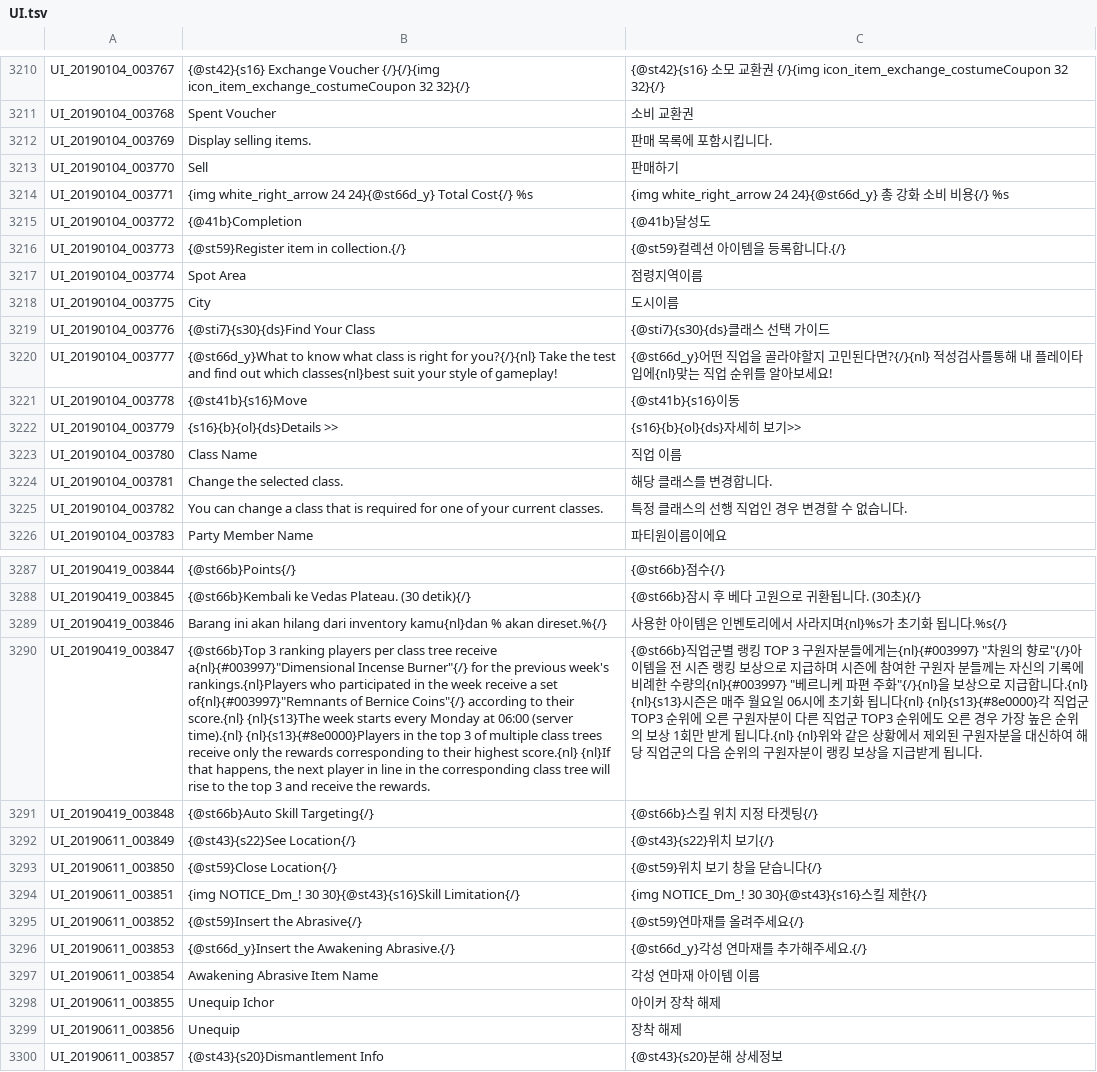
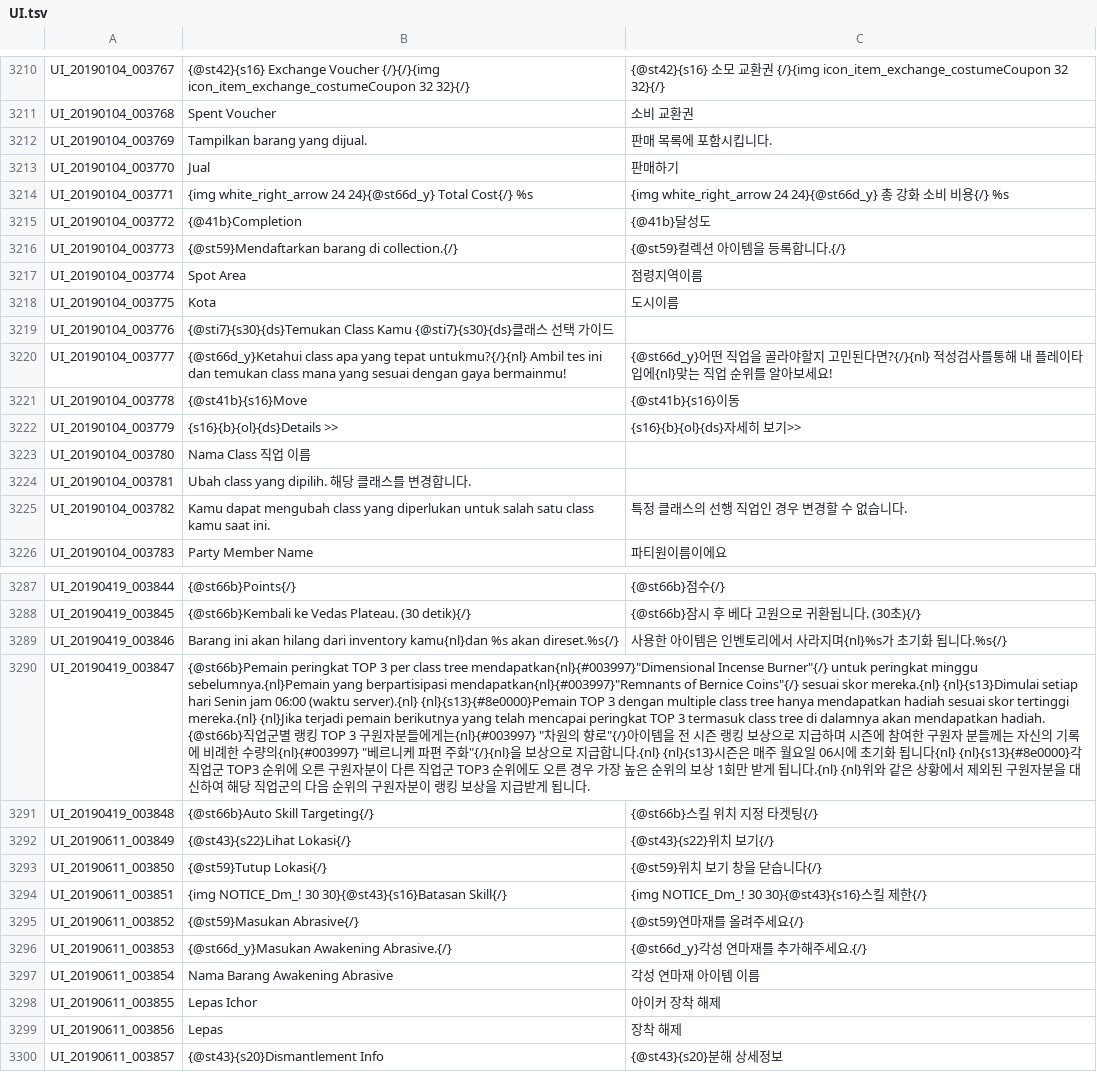
Before and after one commit to Treeofsavior/IndonesianTranslation, a TSV file: UI.tsv, drawn as a sheet; only a part is shown, gaps mark what is left out; the diff covers the shown part only; the diff names each change by its address in the sheet, - before the commit and + after, or states it on an @@ line.

Commit message:
Update UI.tsv

```diff
--- a/UI.tsv
+++ b/UI.tsv
-B3212: Display selling items.
+B3212: Tampilkan barang yang dijual.
-B3213: Sell
+B3213: Jual
-B3216: {@st59}Register item in collection.{/}
+B3216: {@st59}Mendaftarkan barang di collection.{/}
-B3218: City
+B3218: Kota
-B3219: {@sti7}{s30}{ds}Find Your Class
+B3219: {@sti7}{s30}{ds}Temukan Class Kamu {@sti7}{s30}{ds}클래스 선택 가이드
-C3219: {@sti7}{s30}{ds}클래스 선택 가이드
+C3219: (empty)
-B3220: {@st66d_y}What to know what class is right for you?{/}{nl} Take the test and find out which classes{nl}best suit your style of gameplay!
+B3220: {@st66d_y}Ketahui class apa yang tepat untukmu?{/}{nl} Ambil tes ini dan temukan class mana yang sesuai dengan gaya bermainmu!
-B3223: Class Name
+B3223: Nama Class 직업 이름
-C3223: 직업 이름
+C3223: (empty)
-B3224: Change the selected class.
+B3224: Ubah class yang dipilih. 해당 클래스를 변경합니다.
-C3224: 해당 클래스를 변경합니다.
+C3224: (empty)
-B3225: You can change a class that is required for one of your current classes.
+B3225: Kamu dapat mengubah class yang diperlukan untuk salah satu class kamu saat ini.
-B3289: …inventory kamu{nl}dan % akan direset.%{/}
+B3289: …inventory kamu{nl}dan %s akan direset.%s{/}
-B3290: {@st66b}Top 3 ranking players per class tree receive a{nl}{#003997}"Dimensional Incense Burner"{/} for the previous week's rankings.{nl}Players who participated in the week receive a set of{nl}{#003997}"Remnants of Bernice Coins"{/} according to their score.{nl} {nl}{s13}The week starts every Monday at 06:00 (server time).{nl} {nl}{s13}{#8e0000}Players in the top 3 of multiple class trees receive only the rewards corresponding to their highest score.{nl} {nl}If that happens, the next player in line in the corresponding class tree will rise to the top 3 and receive the rewards.
+B3290: {@st66b}Pemain peringkat TOP 3 per class tree mendapatkan{nl}{#003997}"Dimensional Incense Burner"{/} untuk peringkat minggu sebelumnya.{nl}Pemain yang berpartisipasi mendapatkan{nl}{#003997}"Remnants of Bernice Coins"{/} sesuai skor mereka.{nl} {nl}{s13}Dimulai setiap hari Senin jam 06:00 (waktu server).{nl} {nl}{s13}{#8e0000}Pemain TOP 3 dengan multiple class tree hanya mendapatkan hadiah sesuai skor tertinggi mereka.{nl} {nl}Jika terjadi pemain berikutnya yang telah mencapai peringkat TOP 3 termasuk class tree di dalamnya akan mendapatkan hadiah. {@st66b}직업군별 랭킹 TOP 3 구원자분들에게는{nl}{#003997} "차원의 향로"{/}아이템을 전 시즌 랭킹 보상으로 지급하며 시즌에 참여한 구원자 분들께는 자신의 기록에 비례한 수량의{nl}{#003997} "베르니케 파편 주화"{/}{nl}을 보상으로 지급합니다.{nl} {nl}{s13}시즌은 매주 월요일 06시에 초기화 됩니다{nl} {nl}{s13}{#8e0000}각 직업군 TOP3 순위에 오른 구원자분이 다른 직업군 TOP3 순위에도 오른 경우 가장 높은 순위의 보상 1회만 받게 됩니다.{nl} {nl}위와 같은 상황에서 제외된 구원자분을 대신하여 해당 직업군의 다음 순위의 구원자분이 랭킹 보상을 지급받게 됩니다.
-C3290: {@st66b}직업군별 랭킹 TOP 3 구원자분들에게는{nl}{#003997} "차원의 향로"{/}아이템을 전 시즌 랭킹 보상으로 지급하며 시즌에 참여한 구원자 분들께는 자신의 기록에 비례한 수량의{nl}{#003997} "베르니케 파편 주화"{/}{nl}을 보상으로 지급합니다.{nl} {nl}{s13}시즌은 매주 월요일 06시에 초기화 됩니다{nl} {nl}{s13}{#8e0000}각 직업군 TOP3 순위에 오른 구원자분이 다른 직업군 TOP3 순위에도 오른 경우 가장 높은 순위의 보상 1회만 받게 됩니다.{nl} {nl}위와 같은 상황에서 제외된 구원자분을 대신하여 해당 직업군의 다음 순위의 구원자분이 랭킹 보상을 지급받게 됩니다.
+C3290: (empty)
-B3292: {@st43}{s22}See Location{/}
+B3292: {@st43}{s22}Lihat Lokasi{/}
-B3293: {@st59}Close Location{/}
+B3293: {@st59}Tutup Lokasi{/}
-B3294: …NOTICE_Dm_! 30 30}{@st43}{s16}Skill Limitation{/}
+B3294: …NOTICE_Dm_! 30 30}{@st43}{s16}Batasan Skill{/}
-B3295: {@st59}Insert the Abrasive{/}
+B3295: {@st59}Masukan Abrasive{/}
-B3296: {@st66d_y}Insert the Awakening Abrasive.{/}
+B3296: {@st66d_y}Masukan Awakening Abrasive.{/}
-B3297: Awakening Abrasive Item Name
+B3297: Nama Barang Awakening Abrasive
-B3298: Unequip Ichor
+B3298: Lepas Ichor
-B3299: Unequip
+B3299: Lepas
```
Also changed, not shown: 25 edited cells elsewhere in this file.
